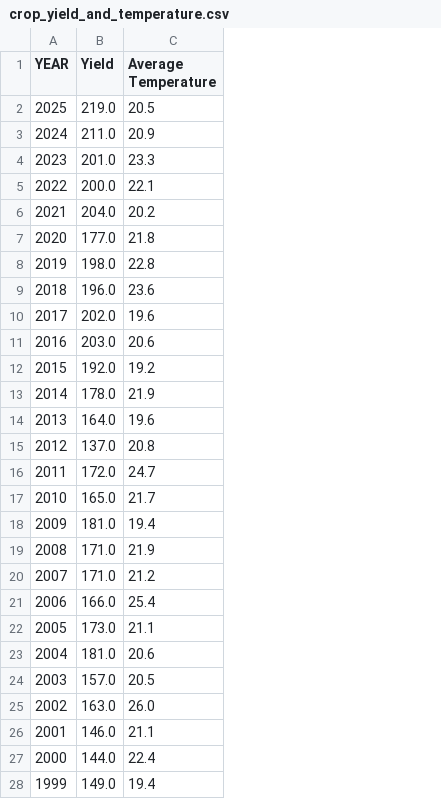
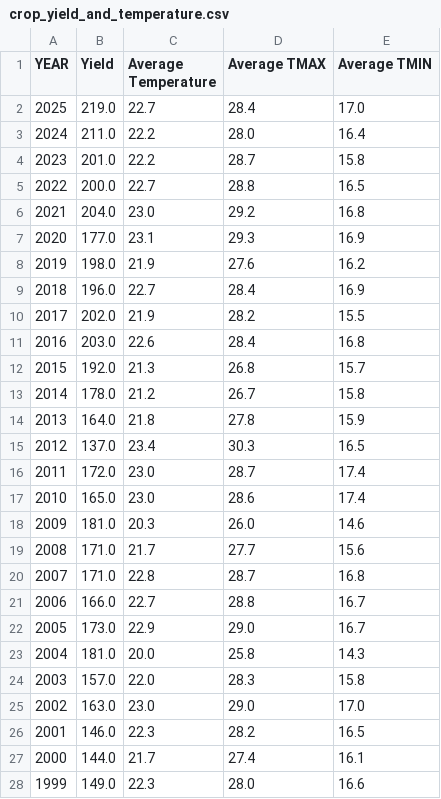
Before and after one commit to T-D-X/CS598, a CSV file: data/merged/crop_yield_and_temperature.csv, drawn as a sheet; only a part is shown; the diff covers the shown part only; the diff names each change by its address in the sheet, - before the commit and + after, or states it on an @@ line.

```diff
--- a/data/merged/crop_yield_and_temperature.csv
+++ b/data/merged/crop_yield_and_temperature.csv
+column D (Average TMAX), rows 2-28: 28.4 | 28.0 | 28.7 | 28.8 | 29.2 | 29.3 | 27.6 | 28.4 | 28.2 | 28.4 | 26.8 | 26.7 | 27.8 | 30.3 | 28.7 | 28.6 | 26.0 | 27.7 | 28.7 | 28.8 | 29.0 | 25.8 | 28.3 | 29.0 | 28.2 | 27.4 | 28.0
+column E (Average TMIN), rows 2-28: 17.0 | 16.4 | 15.8 | 16.5 | 16.8 | 16.9 | 16.2 | 16.9 | 15.5 | 16.8 | 15.7 | 15.8 | 15.9 | 16.5 | 17.4 | 17.4 | 14.6 | 15.6 | 16.8 | 16.7 | 16.7 | 14.3 | 15.8 | 17.0 | 16.5 | 16.1 | 16.6
-C2 (Average Temperature): 20.5
+C2 (Average Temperature): 22.7
-C3 (Average Temperature): 20.9
+C3 (Average Temperature): 22.2
-C4 (Average Temperature): 23.3
+C4 (Average Temperature): 22.2
-C5 (Average Temperature): 22.1
+C5 (Average Temperature): 22.7
-C6 (Average Temperature): 20.2
+C6 (Average Temperature): 23.0
-C7 (Average Temperature): 21.8
+C7 (Average Temperature): 23.1
-C8 (Average Temperature): 22.8
+C8 (Average Temperature): 21.9
-C9 (Average Temperature): 23.6
+C9 (Average Temperature): 22.7
-C10 (Average Temperature): 19.6
+C10 (Average Temperature): 21.9
-C11 (Average Temperature): 20.6
+C11 (Average Temperature): 22.6
-C12 (Average Temperature): 19.2
+C12 (Average Temperature): 21.3
-C13 (Average Temperature): 21.9
+C13 (Average Temperature): 21.2
-C14 (Average Temperature): 19.6
+C14 (Average Temperature): 21.8
-C15 (Average Temperature): 20.8
+C15 (Average Temperature): 23.4
-C16 (Average Temperature): 24.7
+C16 (Average Temperature): 23.0
-C17 (Average Temperature): 21.7
+C17 (Average Temperature): 23.0
-C18 (Average Temperature): 19.4
+C18 (Average Temperature): 20.3
-C19 (Average Temperature): 21.9
+C19 (Average Temperature): 21.7
-C20 (Average Temperature): 21.2
+C20 (Average Temperature): 22.8
-C21 (Average Temperature): 25.4
+C21 (Average Temperature): 22.7
-C22 (Average Temperature): 21.1
+C22 (Average Temperature): 22.9
-C23 (Average Temperature): 20.6
+C23 (Average Temperature): 20.0
-C24 (Average Temperature): 20.5
+C24 (Average Temperature): 22.0
-C25 (Average Temperature): 26.0
+C25 (Average Temperature): 23.0
-C26 (Average Temperature): 21.1
+C26 (Average Temperature): 22.3
-C27 (Average Temperature): 22.4
+C27 (Average Temperature): 21.7
-C28 (Average Temperature): 19.4
+C28 (Average Temperature): 22.3
```
Also changed, not shown: 109 edited cells elsewhere in this file, data/climate_data/processed/ghcnd-IA-data.csv, 6 other files.
